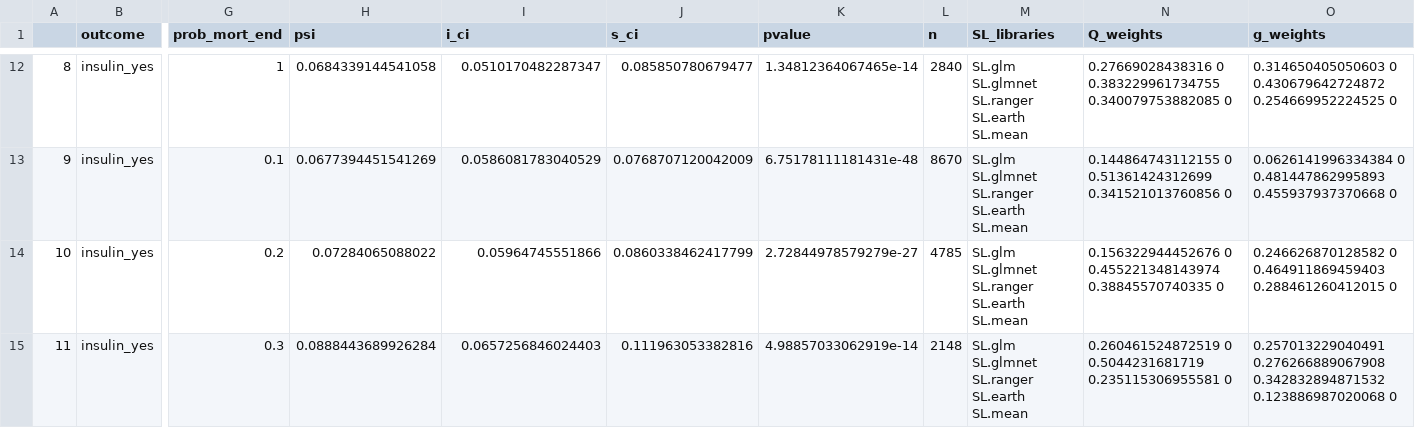
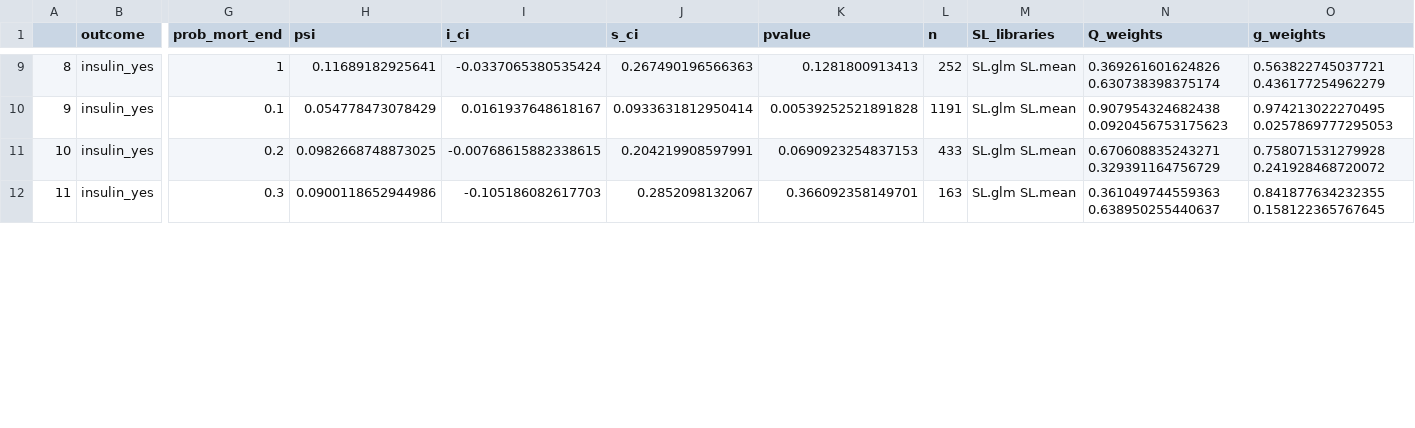
Before and after one commit to joamats/mit-tmle-sepsis, a CSV file: results/NEW/MIMIC/insulin_yes.csv, drawn as a sheet; only a part is shown, gaps mark what is left out; addresses are those after the commit; the diff covers the shown part only; the diff names each change by its address in the sheet, - before the commit and + after, or states it on an @@ line.

```diff
--- a/results/NEW/MIMIC/insulin_yes.csv
+++ b/results/NEW/MIMIC/insulin_yes.csv
-H9 (psi): 0.0684339144541058
+H9 (psi): 0.11689182925641
-I9 (i_ci): 0.0510170482287347
+I9 (i_ci): -0.0337065380535424
-J9 (s_ci): 0.085850780679477
+J9 (s_ci): 0.267490196566363
-K9 (pvalue): 1.34812364067465e-14
+K9 (pvalue): 0.1281800913413
-L9 (n): 2840
+L9 (n): 252
-M9:M12 (SL_libraries): SL.glm SL.glmnet SL.ranger SL.earth SL.mean
+M9:M12 (SL_libraries): SL.glm SL.mean
-N9 (Q_weights): 0.27669028438316 0 0.383229961734755 0.340079753882085 0
+N9 (Q_weights): 0.369261601624826 0.630738398375174
-O9 (g_weights): 0.314650405050603 0 0.430679642724872 0.254669952224525 0
+O9 (g_weights): 0.563822745037721 0.436177254962279
-H10 (psi): 0.0677394451541269
+H10 (psi): 0.054778473078429
-I10 (i_ci): 0.0586081783040529
+I10 (i_ci): 0.0161937648618167
-J10 (s_ci): 0.0768707120042009
+J10 (s_ci): 0.0933631812950414
-K10 (pvalue): 6.75178111181431e-48
+K10 (pvalue): 0.00539252521891828
-L10 (n): 8670
+L10 (n): 1191
-N10 (Q_weights): 0.144864743112155 0 0.51361424312699 0.341521013760856 0
+N10 (Q_weights): 0.907954324682438 0.0920456753175623
-O10 (g_weights): 0.0626141996334384 0 0.481447862995893 0.455937937370668 0
+O10 (g_weights): 0.974213022270495 0.0257869777295053
-H11 (psi): 0.07284065088022
+H11 (psi): 0.0982668748873025
-I11 (i_ci): 0.05964745551866
+I11 (i_ci): -0.00768615882338615
-J11 (s_ci): 0.0860338462417799
+J11 (s_ci): 0.204219908597991
-K11 (pvalue): 2.72844978579279e-27
+K11 (pvalue): 0.0690923254837153
-L11 (n): 4785
+L11 (n): 433
-N11 (Q_weights): 0.156322944452676 0 0.455221348143974 0.38845570740335 0
+N11 (Q_weights): 0.670608835243271 0.329391164756729
-O11 (g_weights): 0.246626870128582 0 0.464911869459403 0.288461260412015 0
+O11 (g_weights): 0.758071531279928 0.241928468720072
-H12 (psi): 0.0888443689926284
+H12 (psi): 0.0900118652944986
-I12 (i_ci): 0.0657256846024403
+I12 (i_ci): -0.105186082617703
-J12 (s_ci): 0.111963053382816
+J12 (s_ci): 0.2852098132067
-K12 (pvalue): 4.98857033062919e-14
+K12 (pvalue): 0.366092358149701
-L12 (n): 2148
+L12 (n): 163
-N12 (Q_weights): 0.260461524872519 0 0.5044231681719 0.235115306955581 0
+N12 (Q_weights): 0.361049744559363 0.638950255440637
-O12 (g_weights): 0.257013229040491 0.276266889067908 0.342832894871532 0.123886987020068 0
+O12 (g_weights): 0.841877634232355 0.158122365767645
```
Also changed, not shown: 4 removed rows and 64 edited cells elsewhere in this file, results/NEW/MIMIC/blood_yes.csv, results/NEW/MIMIC/mortality_in.csv, 5 other files.
